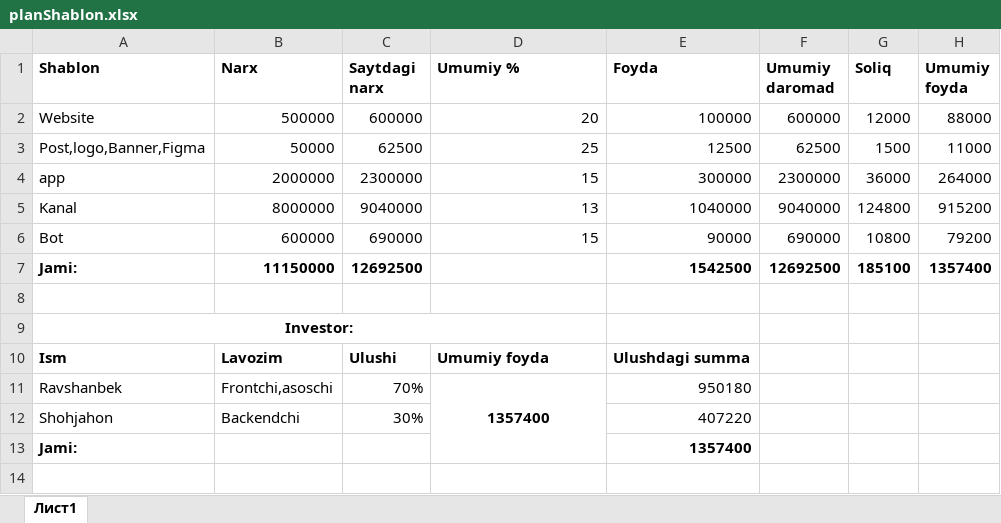
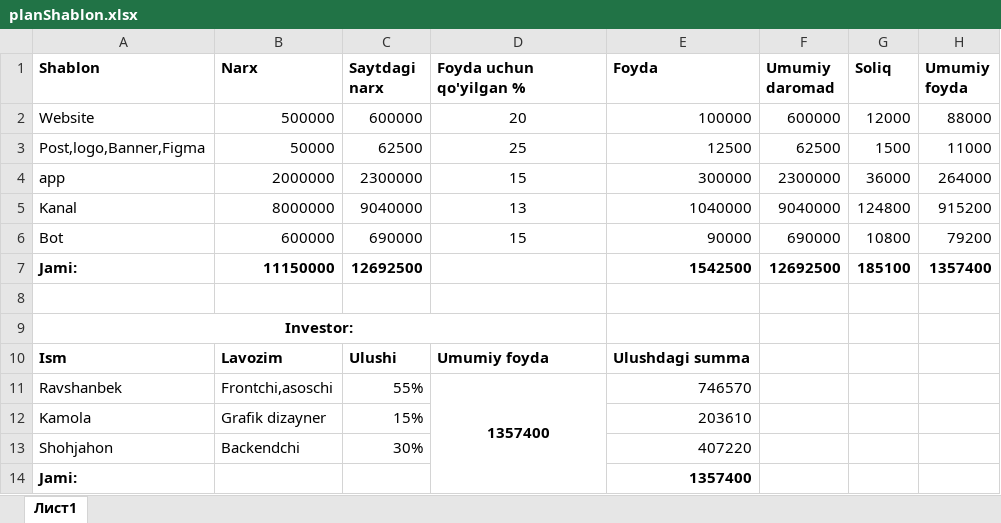
Before and after one commit to Ravshanbek0/shablon, an Excel workbook: use/planShablon.xlsx, sheet Лист1, drawn as a sheet; values as stored, in another font and other column widths than the file's, no borders; the diff names each change by its address in the sheet, - before the commit and + after, or states it on an @@ line.

```diff
--- a/use/planShablon.xlsx (sheet Лист1)
+++ b/use/planShablon.xlsx (sheet Лист1)
-D1: Umumiy %
+D1: Foyda uchun qo'yilgan %
-D2:D6 alignment: right
+D2:D6 alignment: center
-C11 (Saytdagi narx): 70%
+C11 (Saytdagi narx): 55%
-E11 (Foyda): 950180
+E11 (Foyda): 746570
+row 12: Kamola | Grafik dizayner | 15% |  | 203610
```
Also changed, not shown: 18 other files.
